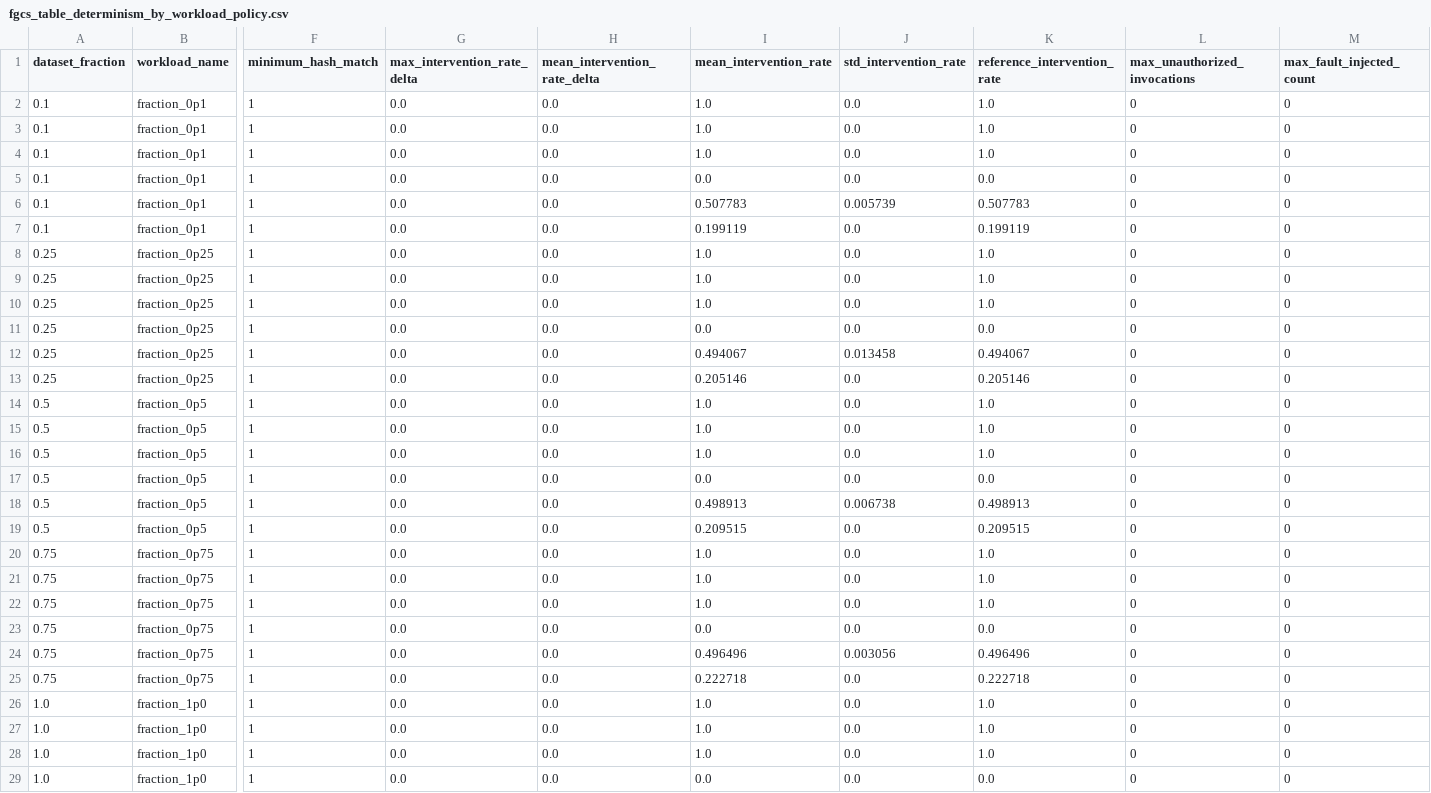
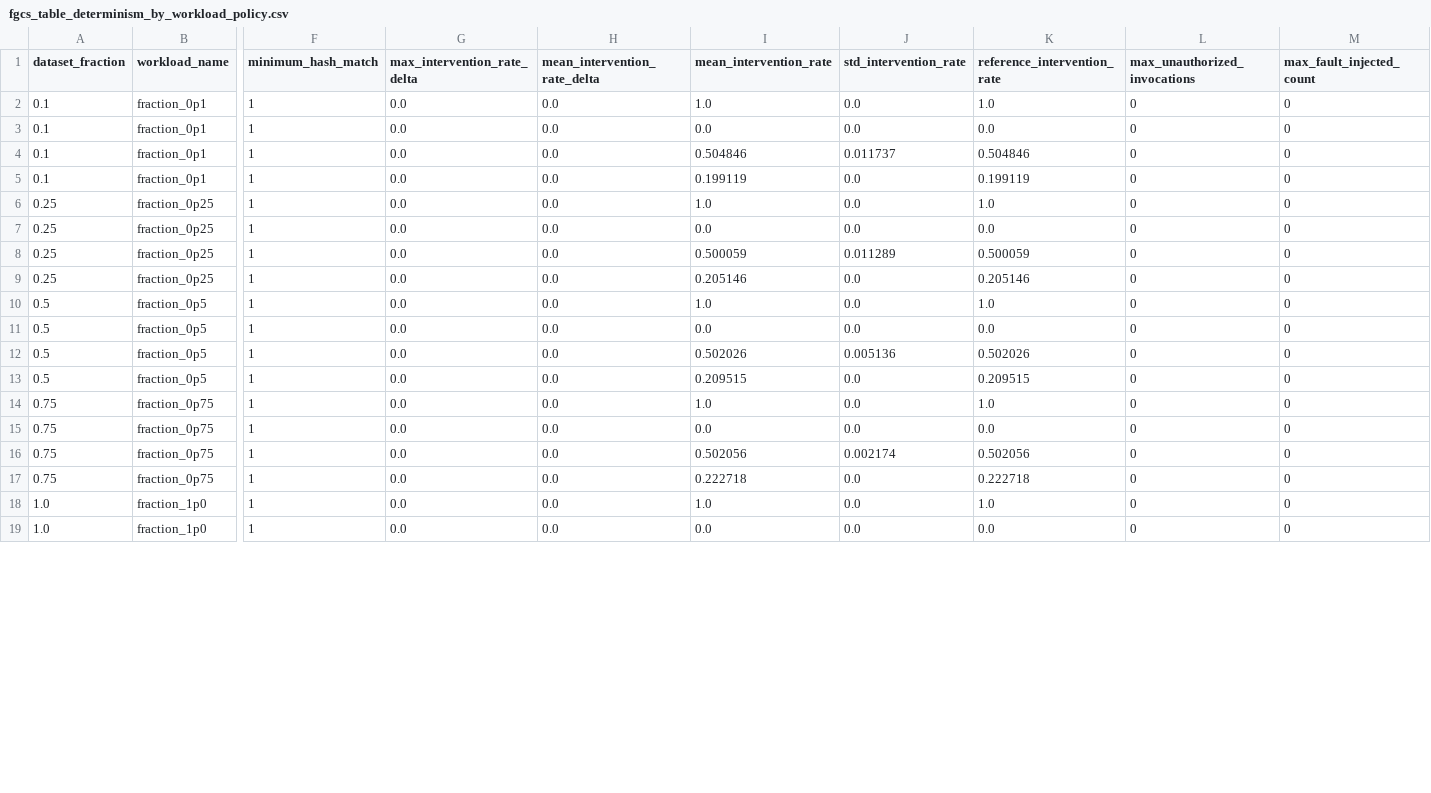
Before and after one commit to Kharisara/mer-jit-llm-fgcs, a CSV file: paper_outputs/fgcs_tables_figures/fgcs_table_determinism_by_workload_policy.csv, drawn as a sheet; only a part is shown, gaps mark what is left out; removed rows and columns are numbered as before the commit, all else as after; rows hold the shown columns only; the diff covers the shown part only; the diff names each change by its address in the sheet, - before the commit and + after, or states it on an @@ line.

```diff
--- a/paper_outputs/fgcs_tables_figures/fgcs_table_determinism_by_workload_policy.csv
+++ b/paper_outputs/fgcs_tables_figures/fgcs_table_determinism_by_workload_policy.csv
-row 3: 0.1 | fraction_0p1 | 1 | 0.0 | 0.0 | 1.0 | 0.0 | 1.0 | 0 | 0
-row 4: 0.1 | fraction_0p1 | 1 | 0.0 | 0.0 | 1.0 | 0.0 | 1.0 | 0 | 0
-I4 (mean_intervention_rate): 0.507783
+I4 (mean_intervention_rate): 0.504846
-J4 (std_intervention_rate): 0.005739
+J4 (std_intervention_rate): 0.011737
-K4 (reference_intervention_rate): 0.507783
+K4 (reference_intervention_rate): 0.504846
-row 9: 0.25 | fraction_0p25 | 1 | 0.0 | 0.0 | 1.0 | 0.0 | 1.0 | 0 | 0
-row 10: 0.25 | fraction_0p25 | 1 | 0.0 | 0.0 | 1.0 | 0.0 | 1.0 | 0 | 0
-I8 (mean_intervention_rate): 0.494067
+I8 (mean_intervention_rate): 0.500059
-J8 (std_intervention_rate): 0.013458
+J8 (std_intervention_rate): 0.011289
-K8 (reference_intervention_rate): 0.494067
+K8 (reference_intervention_rate): 0.500059
-row 15: 0.5 | fraction_0p5 | 1 | 0.0 | 0.0 | 1.0 | 0.0 | 1.0 | 0 | 0
-row 16: 0.5 | fraction_0p5 | 1 | 0.0 | 0.0 | 1.0 | 0.0 | 1.0 | 0 | 0
-I12 (mean_intervention_rate): 0.498913
+I12 (mean_intervention_rate): 0.502026
-J12 (std_intervention_rate): 0.006738
+J12 (std_intervention_rate): 0.005136
-K12 (reference_intervention_rate): 0.498913
+K12 (reference_intervention_rate): 0.502026
-row 21: 0.75 | fraction_0p75 | 1 | 0.0 | 0.0 | 1.0 | 0.0 | 1.0 | 0 | 0
-row 22: 0.75 | fraction_0p75 | 1 | 0.0 | 0.0 | 1.0 | 0.0 | 1.0 | 0 | 0
-I16 (mean_intervention_rate): 0.496496
+I16 (mean_intervention_rate): 0.502056
-J16 (std_intervention_rate): 0.003056
+J16 (std_intervention_rate): 0.002174
-K16 (reference_intervention_rate): 0.496496
+K16 (reference_intervention_rate): 0.502056
-row 27: 1.0 | fraction_1p0 | 1 | 0.0 | 0.0 | 1.0 | 0.0 | 1.0 | 0 | 0
-row 28: 1.0 | fraction_1p0 | 1 | 0.0 | 0.0 | 1.0 | 0.0 | 1.0 | 0 | 0
```
Also changed, not shown: 3 edited cells elsewhere in this file, paper_outputs/fgcs_tables_figures/fgcs_table_output_schema_summary.csv, paper_outputs/fgcs_tables_figures/fgcs_table_parallel_speedup_full_workload.csv, 38 other files.
